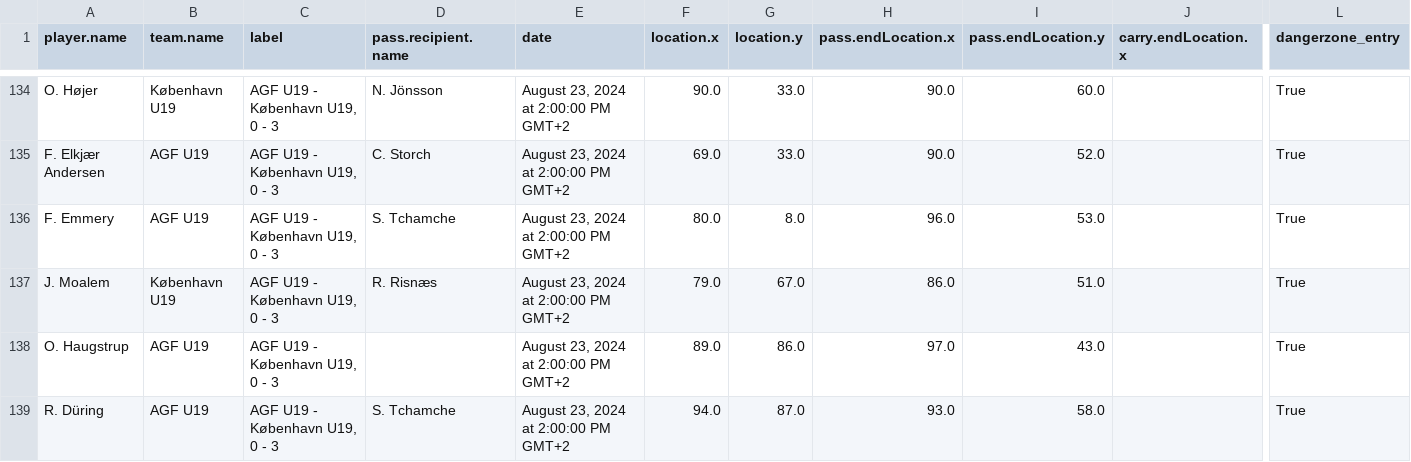
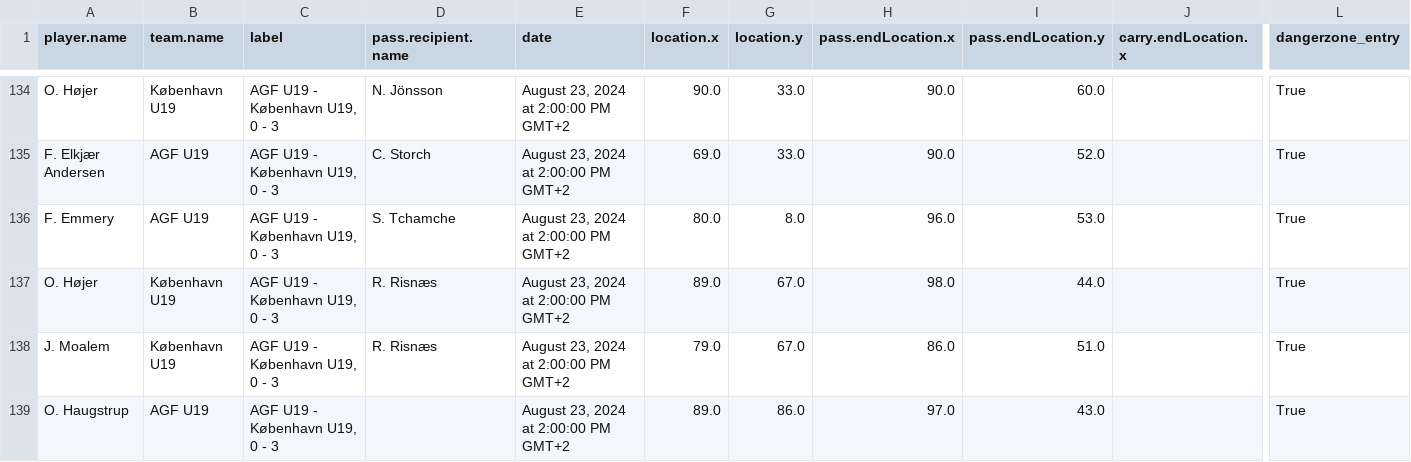
Before and after one commit to AC-Horsens/AC-Horsens-U19, a CSV file: dangerzone_entries.csv, drawn as a sheet; only a part is shown, gaps mark what is left out; the shorter side is filled out with more unchanged rows; rows hold the shown columns only; the diff names each change by its address in the sheet, - before the commit and + after, or states it on an @@ line.

```diff
--- a/dangerzone_entries.csv
+++ b/dangerzone_entries.csv
+row 137: O. Højer | København U19 | AGF U19 - København U19, 0 - 3 | R. Risnæs | August 23, 2024 at 2:00:00 PM GMT+2 | 89.0 | 67.0 | 98.0 | 44.0 |  | True
```
Also changed, not shown: PPDA.csv, groundduels.csv, 5 other files.
